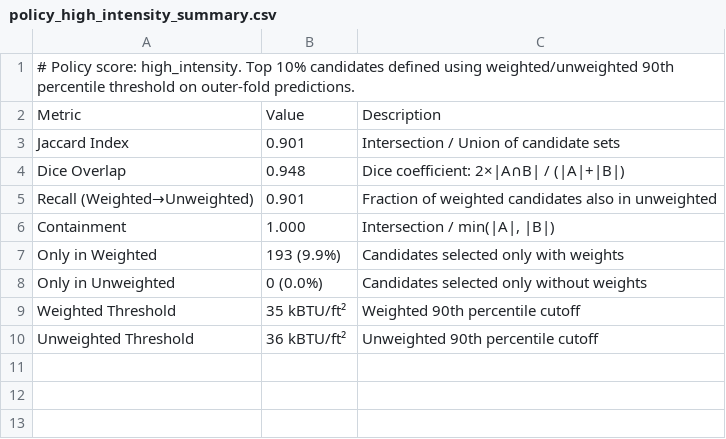
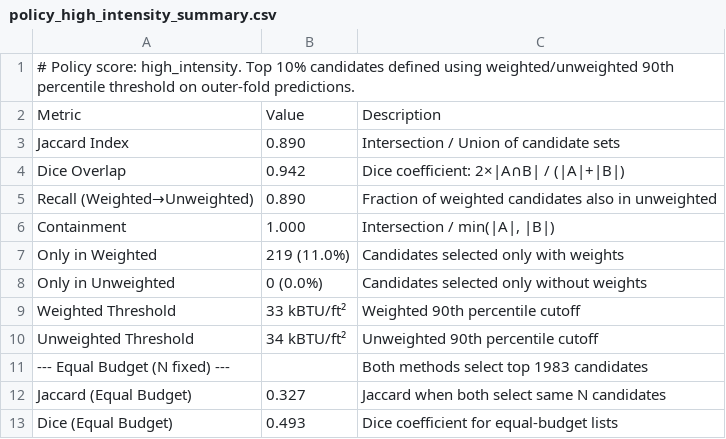
Before and after one commit to fena20/P9, a CSV file: outputs/tables/policy_high_intensity_summary.csv, drawn as a sheet.

```diff
--- a/outputs/tables/policy_high_intensity_summary.csv
+++ b/outputs/tables/policy_high_intensity_summary.csv
@@ -2,9 +2,12 @@
 Metric,Value,Description
-Jaccard Index,0.901,Intersection / Union of candidate sets
-Dice Overlap,0.948,Dice coefficient: 2×|A∩B| / (|A|+|B|)
-Recall (Weighted→Unweighted),0.901,Fraction of weighted candidates also in unweighted
+Jaccard Index,0.890,Intersection / Union of candidate sets
+Dice Overlap,0.942,Dice coefficient: 2×|A∩B| / (|A|+|B|)
+Recall (Weighted→Unweighted),0.890,Fraction of weighted candidates also in unweighted
 Containment,1.000,"Intersection / min(|A|, |B|)"
-Only in Weighted,193 (9.9%),Candidates selected only with weights
+Only in Weighted,219 (11.0%),Candidates selected only with weights
 Only in Unweighted,0 (0.0%),Candidates selected only without weights
-Weighted Threshold,35 kBTU/ft²,Weighted 90th percentile cutoff
-Unweighted Threshold,36 kBTU/ft²,Unweighted 90th percentile cutoff
+Weighted Threshold,33 kBTU/ft²,Weighted 90th percentile cutoff
+Unweighted Threshold,34 kBTU/ft²,Unweighted 90th percentile cutoff
+--- Equal Budget (N fixed) ---,,Both methods select top 1983 candidates
+Jaccard (Equal Budget),0.327,Jaccard when both select same N candidates
+Dice (Equal Budget),0.493,Dice coefficient for equal-budget lists
```
Also changed, not shown: outputs/tables/diagnostics_bias_by_hdd.csv, outputs/tables/equity_by_income.csv, 37 other files.
